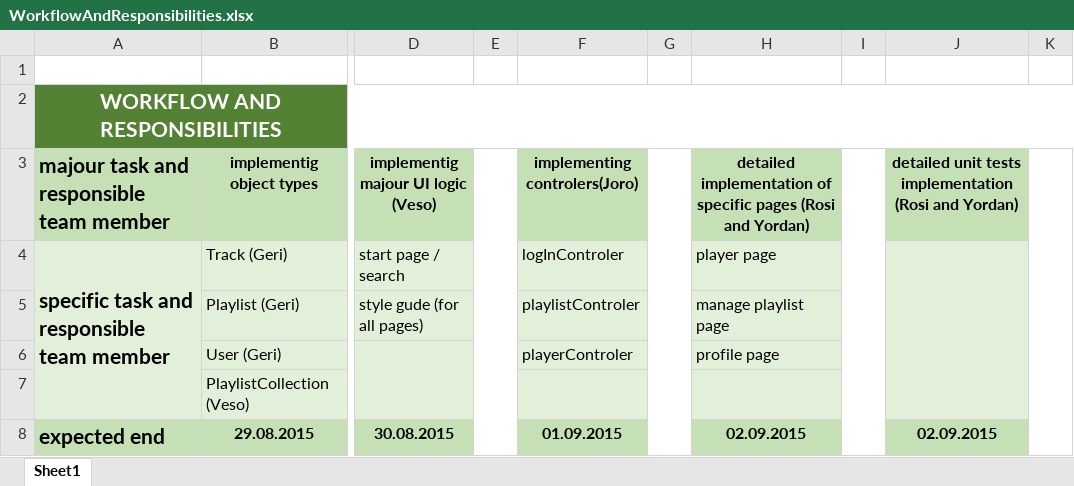
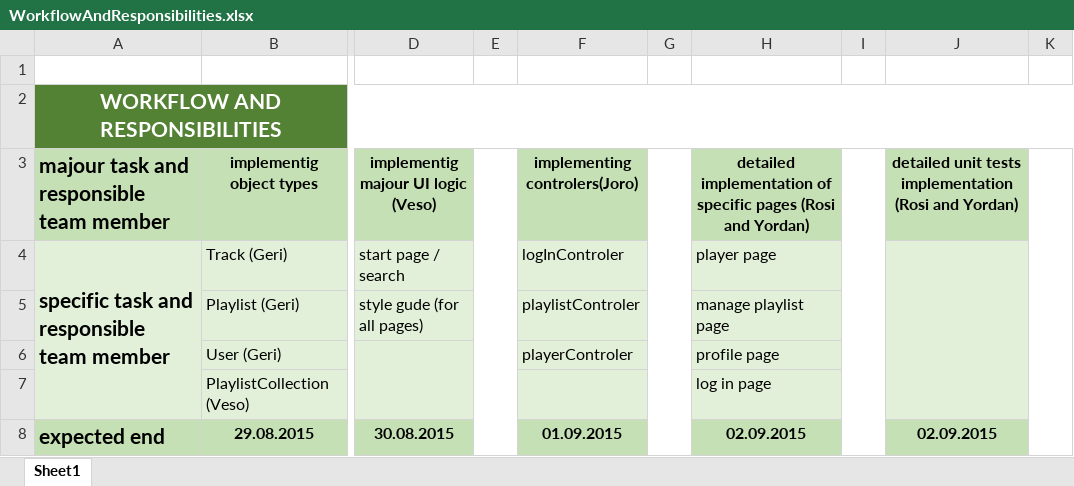
Before and after one commit to Team-Aviation/JS-Apps-Teamwork, an Excel workbook: WorkOrganization/WorkflowAndResponsibilities.xlsx, sheet Sheet1, drawn as a sheet; only a part is shown, gaps mark what is left out; values as stored, in another font and other column widths than the file's, no borders; charts and pictures not drawn; the diff names each change by its address in the sheet, - before the commit and + after, or states it on an @@ line.

```diff
--- a/WorkOrganization/WorkflowAndResponsibilities.xlsx (sheet Sheet1)
+++ b/WorkOrganization/WorkflowAndResponsibilities.xlsx (sheet Sheet1)
-H7: (empty)
+H7: log in page
```
Also changed, not shown: 2 other files.
